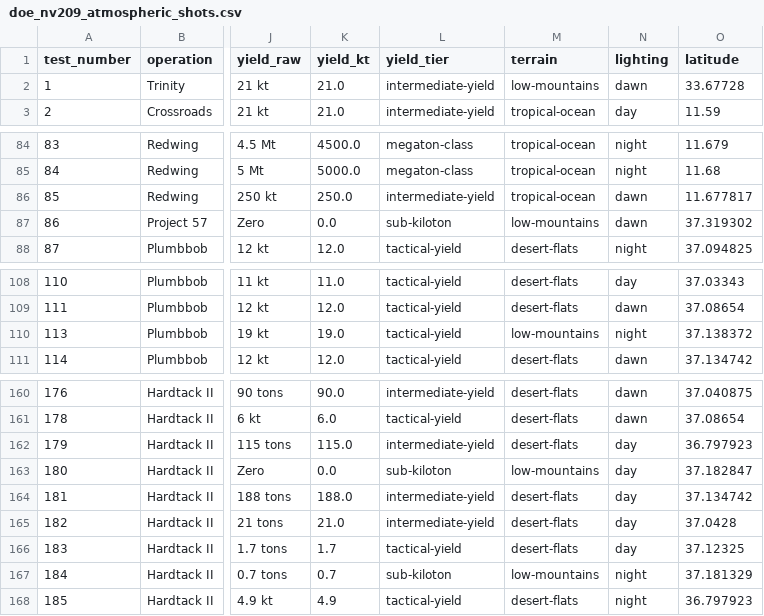
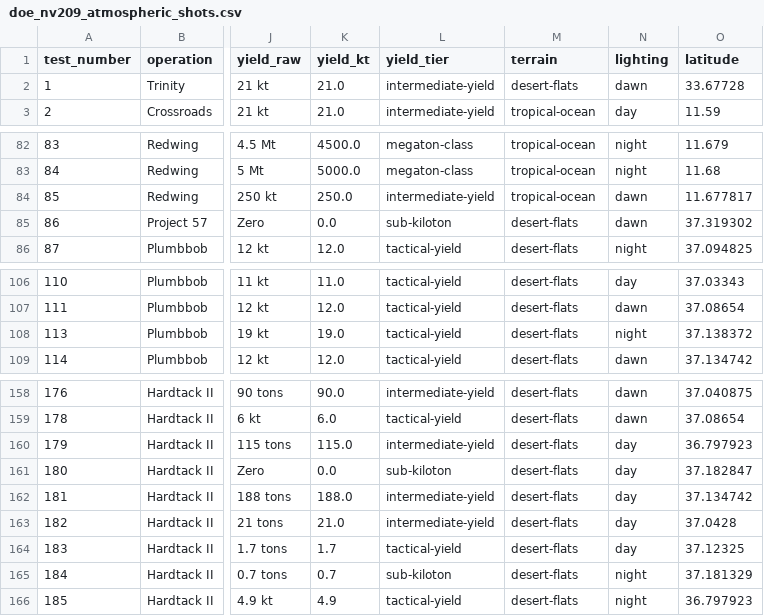
Before and after one commit to v1has/Nuclear-Test-Video-Generator, a CSV file: data/doe_nv209_atmospheric_shots.csv, drawn as a sheet; only a part is shown, gaps mark what is left out; addresses are those after the commit; the diff covers the shown part only; the diff names each change by its address in the sheet, - before the commit and + after, or states it on an @@ line.

```diff
--- a/data/doe_nv209_atmospheric_shots.csv
+++ b/data/doe_nv209_atmospheric_shots.csv
-M2 (terrain): low-mountains
+M2 (terrain): desert-flats
-M85 (terrain): low-mountains
+M85 (terrain): desert-flats
-M108 (terrain): low-mountains
+M108 (terrain): desert-flats
-M161 (terrain): low-mountains
+M161 (terrain): desert-flats
-M165 (terrain): low-mountains
+M165 (terrain): desert-flats
```
Also changed, not shown: 9 removed rows and 11 edited cells elsewhere in this file, data/doe_nv209_atmospheric_splits.csv, data/sources.csv, 21 other files.
